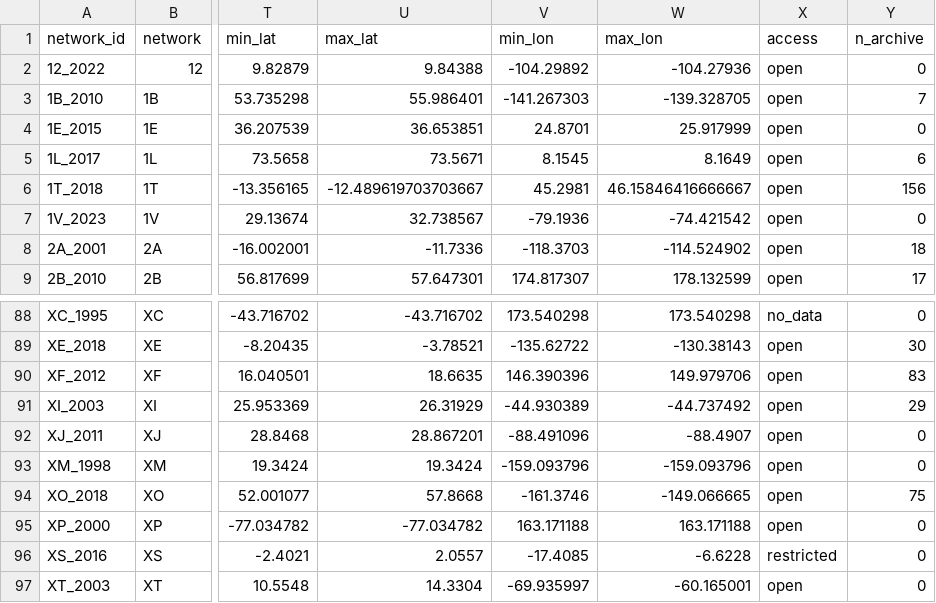
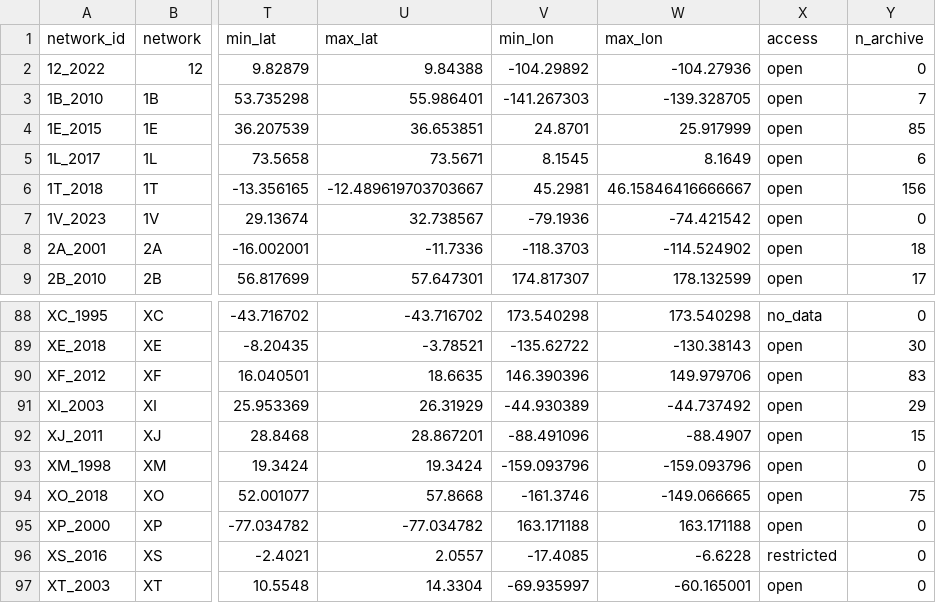
Before and after one commit to WayneCrawford/bruit-fm, a CSV file: obs_map/data/networks.csv, drawn as a sheet; only a part is shown, gaps mark what is left out; the diff names each change by its address in the sheet, - before the commit and + after, or states it on an @@ line.

```diff
--- a/obs_map/data/networks.csv
+++ b/obs_map/data/networks.csv
-Y4 (n_archive): 0
+Y4 (n_archive): 85
-Y92 (n_archive): 0
+Y92 (n_archive): 15
```
Also changed, not shown: 2 other files.
